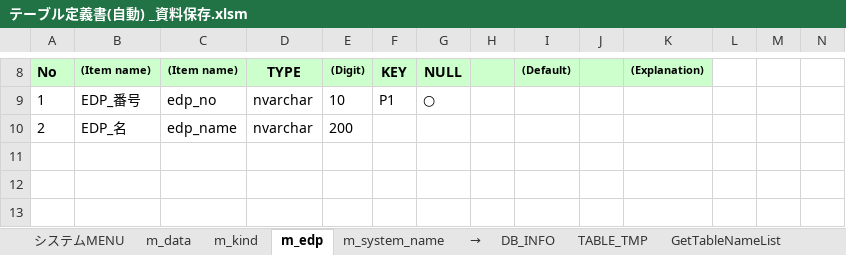
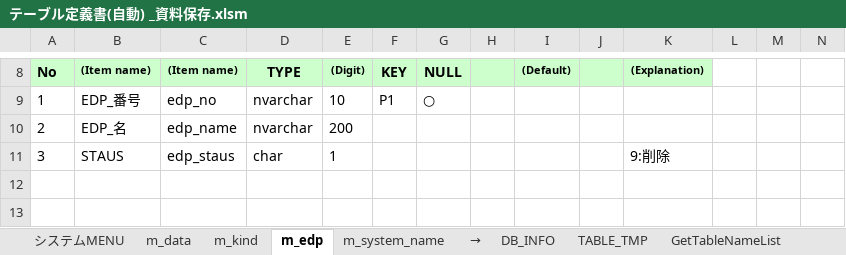
Before and after one commit to lengqing2010/AutoCode_Table, an Excel workbook: テーブル定義書(自動) _資料保存.xlsm, sheet m_edp, drawn as a sheet; only a part is shown, gaps mark what is left out; values as stored, in another font and other column widths than the file's, no borders; charts and pictures not drawn; the diff names each change by its address in the sheet, - before the commit and + after, or states it on an @@ line.

```diff
--- a/テーブル定義書(自動) _資料保存.xlsm (sheet m_edp)
+++ b/テーブル定義書(自動) _資料保存.xlsm (sheet m_edp)
-row 11: (empty)
+row 11: 3 | STAUS | edp_staus | char | 1 |  |  |  |  |  | 9:削除
```
Also changed, not shown: sheet m_data, sheet m_kind, charts or pictures.
